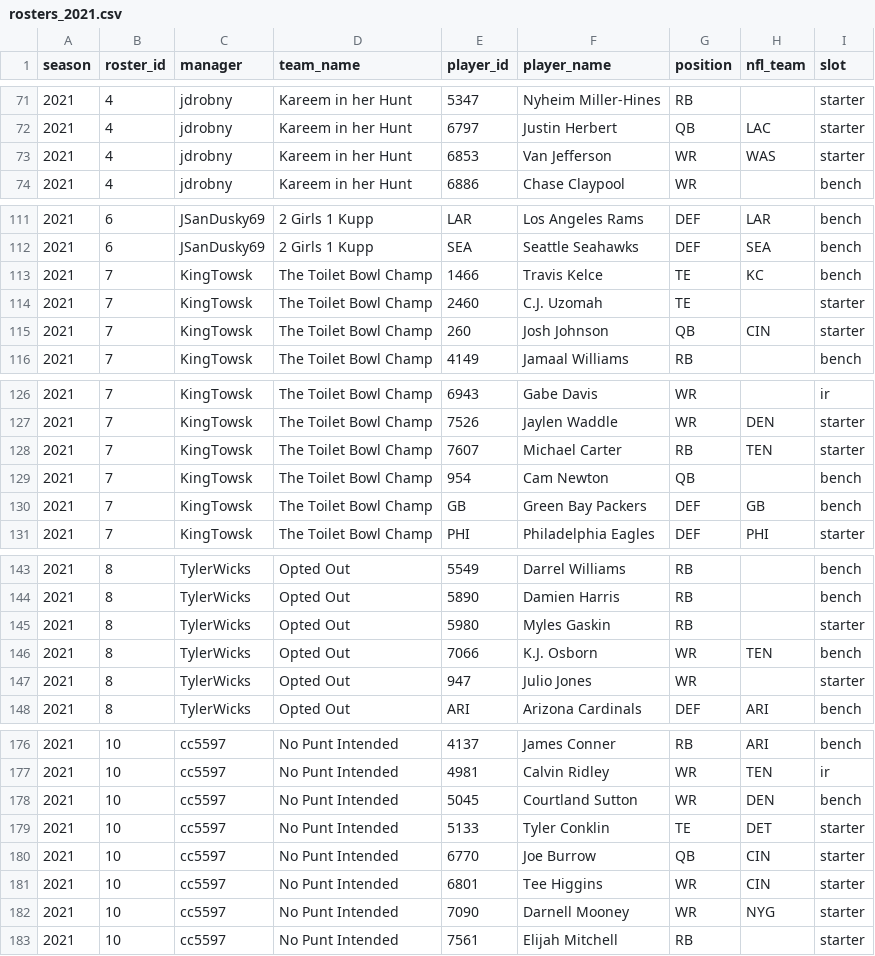
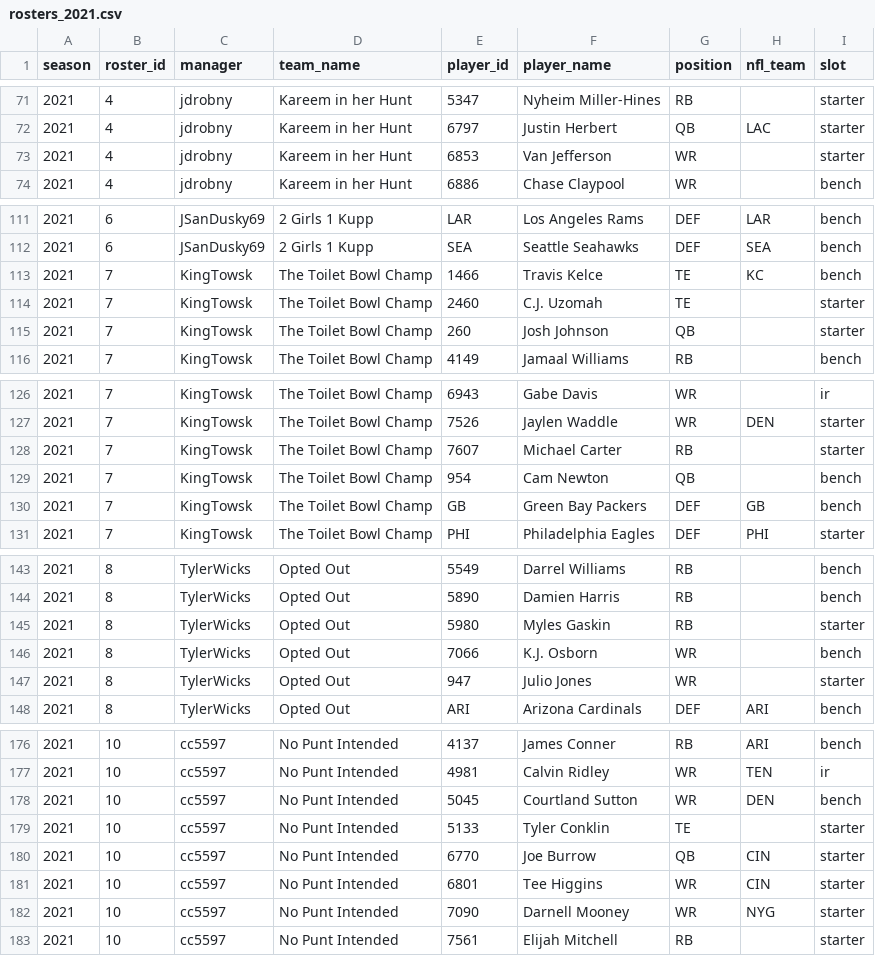
Before and after one commit to BradHagstrom16/the-league, a CSV file: data/rosters/rosters_2021.csv, drawn as a sheet; only a part is shown, gaps mark what is left out.

```diff
--- a/data/rosters/rosters_2021.csv
+++ b/data/rosters/rosters_2021.csv
@@ -72,3 +72,3 @@ season,roster_id,manager,team_name,player_id,player_name,position,nfl_team,slot
 2021,4,jdrobny,Kareem in her Hunt,6797,Justin Herbert,QB,LAC,starter
-2021,4,jdrobny,Kareem in her Hunt,6853,Van Jefferson,WR,WAS,starter
+2021,4,jdrobny,Kareem in her Hunt,6853,Van Jefferson,WR,,starter
 2021,4,jdrobny,Kareem in her Hunt,6886,Chase Claypool,WR,,bench
@@ -114,3 +114,3 @@ season,roster_id,manager,team_name,player_id,player_name,position,nfl_team,slot
 2021,7,KingTowsk,The Toilet Bowl Champ,2460,C.J. Uzomah,TE,,starter
-2021,7,KingTowsk,The Toilet Bowl Champ,260,Josh Johnson,QB,CIN,starter
+2021,7,KingTowsk,The Toilet Bowl Champ,260,Josh Johnson,QB,,starter
 2021,7,KingTowsk,The Toilet Bowl Champ,4149,Jamaal Williams,RB,,bench
@@ -127,3 +127,3 @@ season,roster_id,manager,team_name,player_id,player_name,position,nfl_team,slot
 2021,7,KingTowsk,The Toilet Bowl Champ,7526,Jaylen Waddle,WR,DEN,starter
-2021,7,KingTowsk,The Toilet Bowl Champ,7607,Michael Carter,RB,TEN,starter
+2021,7,KingTowsk,The Toilet Bowl Champ,7607,Michael Carter,RB,,starter
 2021,7,KingTowsk,The Toilet Bowl Champ,954,Cam Newton,QB,,bench
@@ -145,3 +145,3 @@ season,roster_id,manager,team_name,player_id,player_name,position,nfl_team,slot
 2021,8,TylerWicks,Opted Out,5980,Myles Gaskin,RB,,starter
-2021,8,TylerWicks,Opted Out,7066,K.J. Osborn,WR,TEN,bench
+2021,8,TylerWicks,Opted Out,7066,K.J. Osborn,WR,,bench
 2021,8,TylerWicks,Opted Out,947,Julio Jones,WR,,starter
@@ -178,3 +178,3 @@ season,roster_id,manager,team_name,player_id,player_name,position,nfl_team,slot
 2021,10,cc5597,No Punt Intended,5045,Courtland Sutton,WR,DEN,bench
-2021,10,cc5597,No Punt Intended,5133,Tyler Conklin,TE,DET,starter
+2021,10,cc5597,No Punt Intended,5133,Tyler Conklin,TE,,starter
 2021,10,cc5597,No Punt Intended,6770,Joe Burrow,QB,CIN,starter
```
Also changed, not shown: data/drafts/draft_2026.csv, data/drafts_all.csv, 5 other files.
